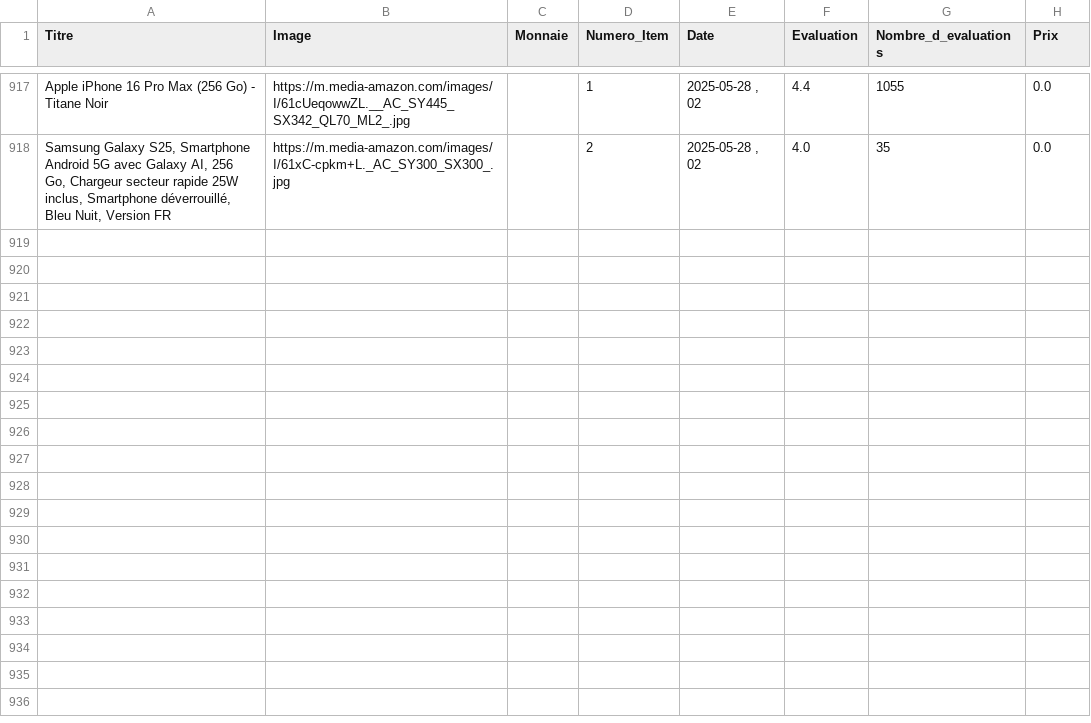
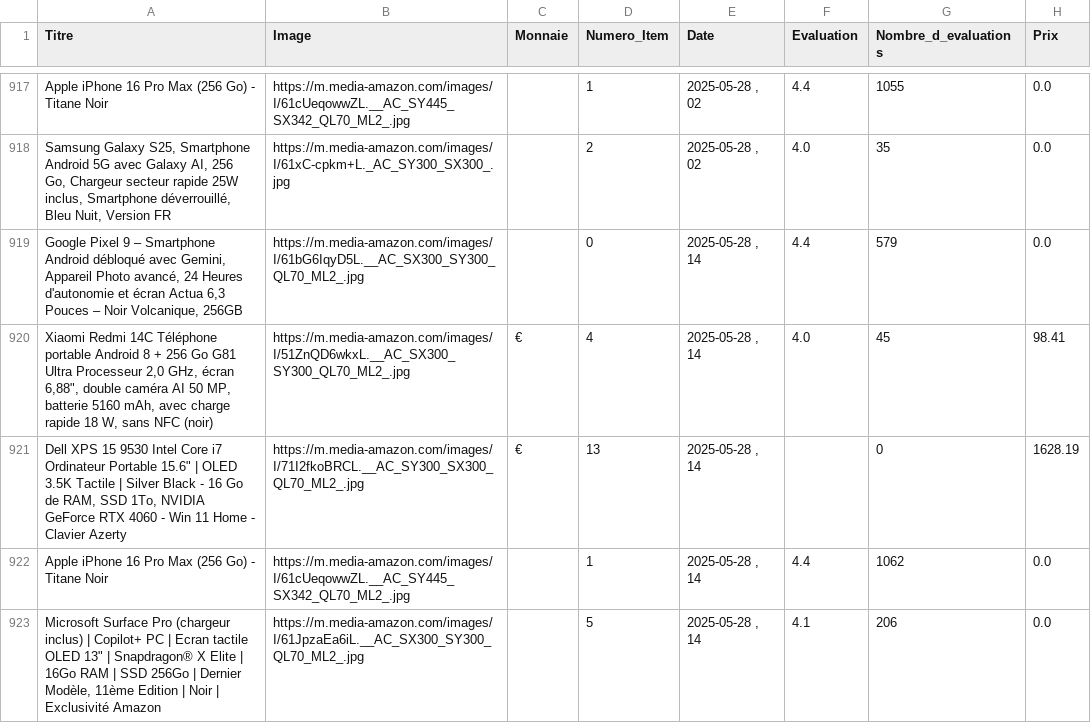
Before and after one commit to User510991/WebscrapAmazon_project, a CSV file: amazon_products.csv, drawn as a sheet; only a part is shown, gaps mark what is left out.

```diff
--- a/amazon_products.csv
+++ b/amazon_products.csv
@@ -918 +918,6 @@
 "Samsung Galaxy S25, Smartphone Android 5G avec Galaxy AI, 256 Go, Chargeur secteur rapide 25W inclus, Smartphone déverrouillé, Bleu Nuit, Version FR","https://m.media-amazon.com/images/I/61xC-cpkm+L._AC_SY300_SX300_.jpg","",2,"2025-05-28 , 02",4.0,35,0.0
+"Google Pixel 9 – Smartphone Android débloqué avec Gemini, Appareil Photo avancé, 24 Heures d'autonomie et écran Actua 6,3 Pouces – Noir Volcanique, 256GB","https://m.media-amazon.com/images/I/61bG6IqyD5L.__AC_SX300_SY300_QL70_ML2_.jpg","",0,"2025-05-28 , 14",4.4,579,0.0
+"Xiaomi Redmi 14C Téléphone portable Android 8 + 256 Go G81 Ultra Processeur 2,0 GHz, écran 6,88"", double caméra AI 50 MP, batterie 5160 mAh, avec charge rapide 18 W, sans NFC (noir)","https://m.media-amazon.com/images/I/51ZnQD6wkxL.__AC_SX300_SY300_QL70_ML2_.jpg","€",4,"2025-05-28 , 14",4.0,45,98.41
+"Dell XPS 15 9530 Intel Core i7 Ordinateur Portable 15.6"" | OLED 3.5K Tactile | Silver Black - 16 Go de RAM, SSD 1To, NVIDIA GeForce RTX 4060 - Win 11 Home - Clavier Azerty","https://m.media-amazon.com/images/I/71I2fkoBRCL.__AC_SY300_SX300_QL70_ML2_.jpg","€",13,"2025-05-28 , 14","",0,1628.19
+"Apple iPhone 16 Pro Max (256 Go) - Titane Noir","https://m.media-amazon.com/images/I/61cUeqowwZL.__AC_SY445_SX342_QL70_ML2_.jpg","",1,"2025-05-28 , 14",4.4,1062,0.0
+"Microsoft Surface Pro (chargeur inclus) | Copilot+ PC | Ecran tactile OLED 13"" | Snapdragon® X Elite | 16Go RAM | SSD 256Go | Dernier Modèle, 11ème Edition | Noir | Exclusivité Amazon","https://m.media-amazon.com/images/I/61JpzaEa6iL.__AC_SX300_SY300_QL70_ML2_.jpg","",5,"2025-05-28 , 14",4.1,206,0.0
```
